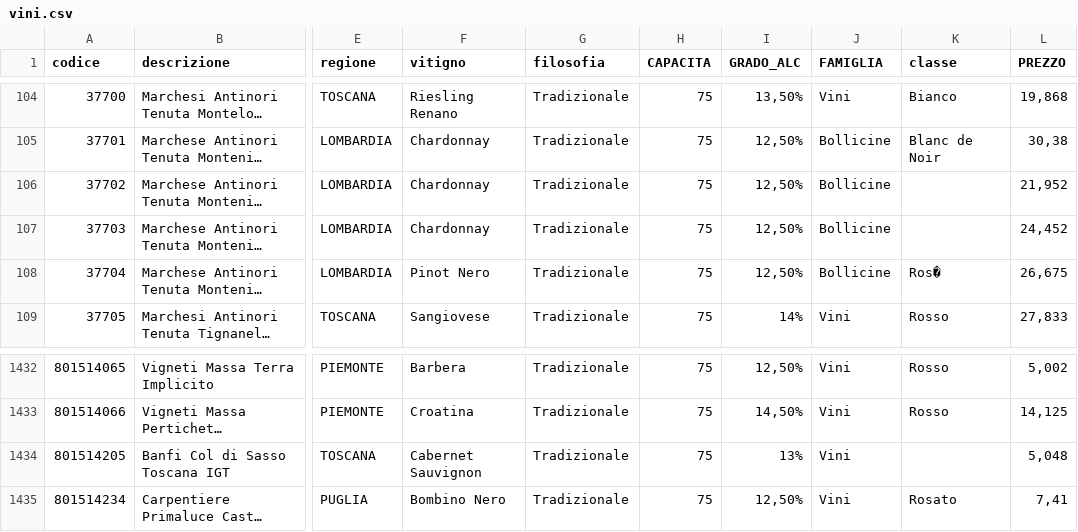
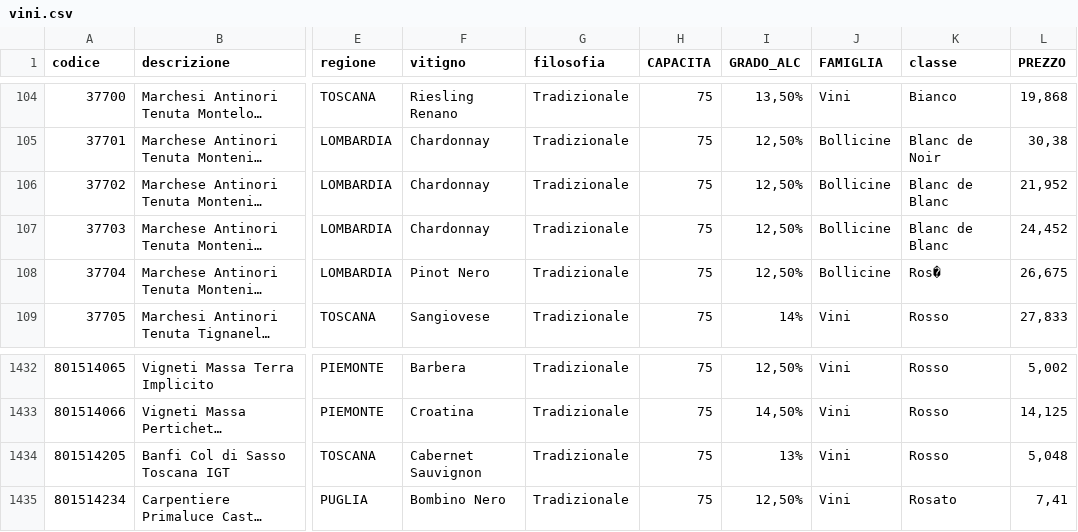
Before and after one commit to riccardoFus/repos_odoo, a CSV file: vini.csv, drawn as a sheet; only a part is shown, gaps mark what is left out; long unchanged cells end in …; the diff names each change by its address in the sheet, - before the commit and + after, or states it on an @@ line.

Commit message:
fix csv

```diff
--- a/vini.csv
+++ b/vini.csv
-K106:K107 (classe): (empty)
+K106:K107 (classe): Blanc de Blanc
-K1434 (classe): (empty)
+K1434 (classe): Rosso
```
